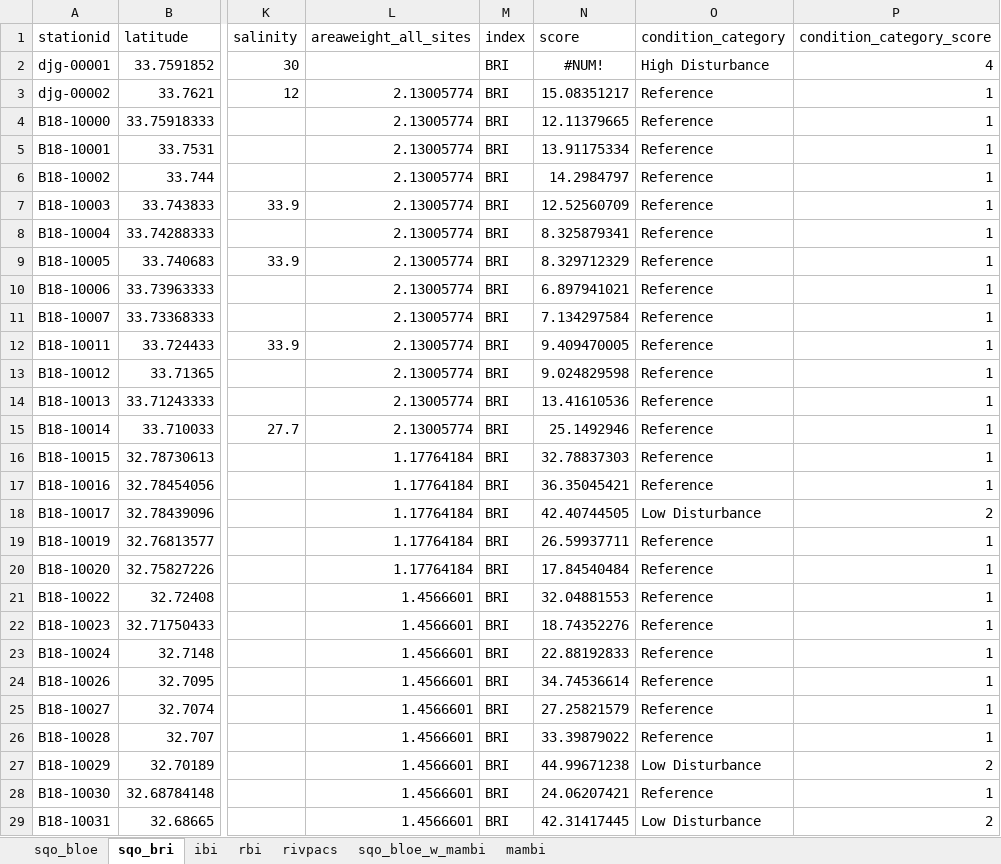
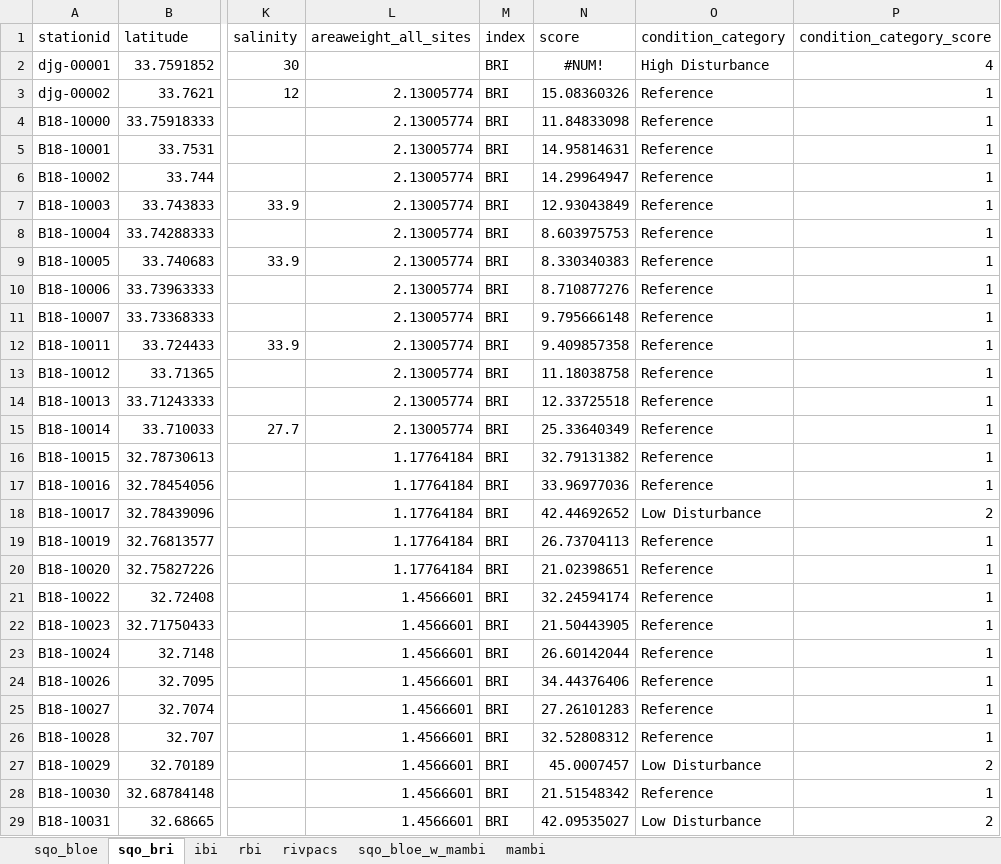
Before and after one commit to SCCWRP/SQOUnified, an Excel workbook: SQO dry run/djg test SQO BLOE output summary.xlsx, sheet sqo_bri, drawn as a sheet; only a part is shown, gaps mark what is left out; values as stored, in another font and other column widths than the file's, no borders; the diff covers the shown part only; the diff names each change by its address in the sheet, - before the commit and + after, or states it on an @@ line.

Commit message:
bri code and example data updates
modifications to the offshore BRI calculator to reflect B23 benthic index code subcommittee feedback

```diff
--- a/SQO dry run/djg test SQO BLOE output summary.xlsx (sheet sqo_bri)
+++ b/SQO dry run/djg test SQO BLOE output summary.xlsx (sheet sqo_bri)
-N3 (score): 15.08351217
+N3 (score): 15.08360326
-N4 (score): 12.11379665
+N4 (score): 11.84833098
-N5 (score): 13.91175334
+N5 (score): 14.95814631
-N6 (score): 14.2984797
+N6 (score): 14.29964947
-N7 (score): 12.52560709
+N7 (score): 12.93043849
-N8 (score): 8.325879341
+N8 (score): 8.603975753
-N9 (score): 8.329712329
+N9 (score): 8.330340383
-N10 (score): 6.897941021
+N10 (score): 8.710877276
-N11 (score): 7.134297584
+N11 (score): 9.795666148
-N12 (score): 9.409470005
+N12 (score): 9.409857358
-N13 (score): 9.024829598
+N13 (score): 11.18038758
-N14 (score): 13.41610536
+N14 (score): 12.33725518
-N15 (score): 25.1492946
+N15 (score): 25.33640349
-N16 (score): 32.78837303
+N16 (score): 32.79131382
-N17 (score): 36.35045421
+N17 (score): 33.96977036
-N18 (score): 42.40744505
+N18 (score): 42.44692652
-N19 (score): 26.59937711
+N19 (score): 26.73704113
-N20 (score): 17.84540484
+N20 (score): 21.02398651
-N21 (score): 32.04881553
+N21 (score): 32.24594174
-N22 (score): 18.74352276
+N22 (score): 21.50443905
-N23 (score): 22.88192833
+N23 (score): 26.60142044
-N24 (score): 34.74536614
+N24 (score): 34.44376406
-N25 (score): 27.25821579
+N25 (score): 27.26101283
-N26 (score): 33.39879022
+N26 (score): 32.52808312
-N27 (score): 44.99671238
+N27 (score): 45.0007457
-N28 (score): 24.06207421
+N28 (score): 21.51548342
-N29 (score): 42.31417445
+N29 (score): 42.09535027
```
Also changed, not shown: 177 edited cells elsewhere in this sheet, sheet rbi, sheet sqo_bloe, sheet sqo_bloe_w_mambi, sheet ibi, 20 other files.
